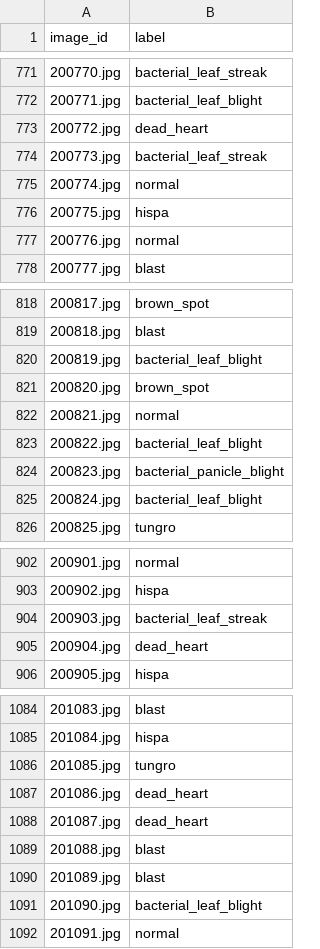
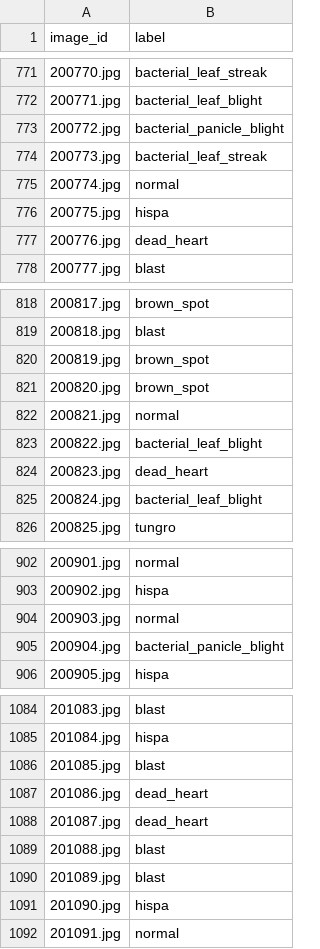
Before and after one commit to IdkwhatImD0ing/Kaggle, a CSV file: Paddy/submission.csv, drawn as a sheet; only a part is shown, gaps mark what is left out; the diff covers the shown part only.

```diff
--- a/Paddy/submission.csv
+++ b/Paddy/submission.csv
@@ -772,3 +772,3 @@ image_id,label
 200771.jpg,bacterial_leaf_blight
-200772.jpg,dead_heart
+200772.jpg,bacterial_panicle_blight
 200773.jpg,bacterial_leaf_streak
@@ -776,3 +776,3 @@ image_id,label
 200775.jpg,hispa
-200776.jpg,normal
+200776.jpg,dead_heart
 200777.jpg,blast
@@ -819,3 +819,3 @@ image_id,label
 200818.jpg,blast
-200819.jpg,bacterial_leaf_blight
+200819.jpg,brown_spot
 200820.jpg,brown_spot
@@ -823,3 +823,3 @@ image_id,label
 200822.jpg,bacterial_leaf_blight
-200823.jpg,bacterial_panicle_blight
+200823.jpg,dead_heart
 200824.jpg,bacterial_leaf_blight
@@ -903,4 +903,4 @@ image_id,label
 200902.jpg,hispa
-200903.jpg,bacterial_leaf_streak
-200904.jpg,dead_heart
+200903.jpg,normal
+200904.jpg,bacterial_panicle_blight
 200905.jpg,hispa
@@ -1085,3 +1085,3 @@ image_id,label
 201084.jpg,hispa
-201085.jpg,tungro
+201085.jpg,blast
 201086.jpg,dead_heart
@@ -1090,3 +1090,3 @@ image_id,label
 201089.jpg,blast
-201090.jpg,bacterial_leaf_blight
+201090.jpg,hispa
 201091.jpg,normal
```
Also changed, not shown: 151 edited cells elsewhere in this file, 3 other files.
